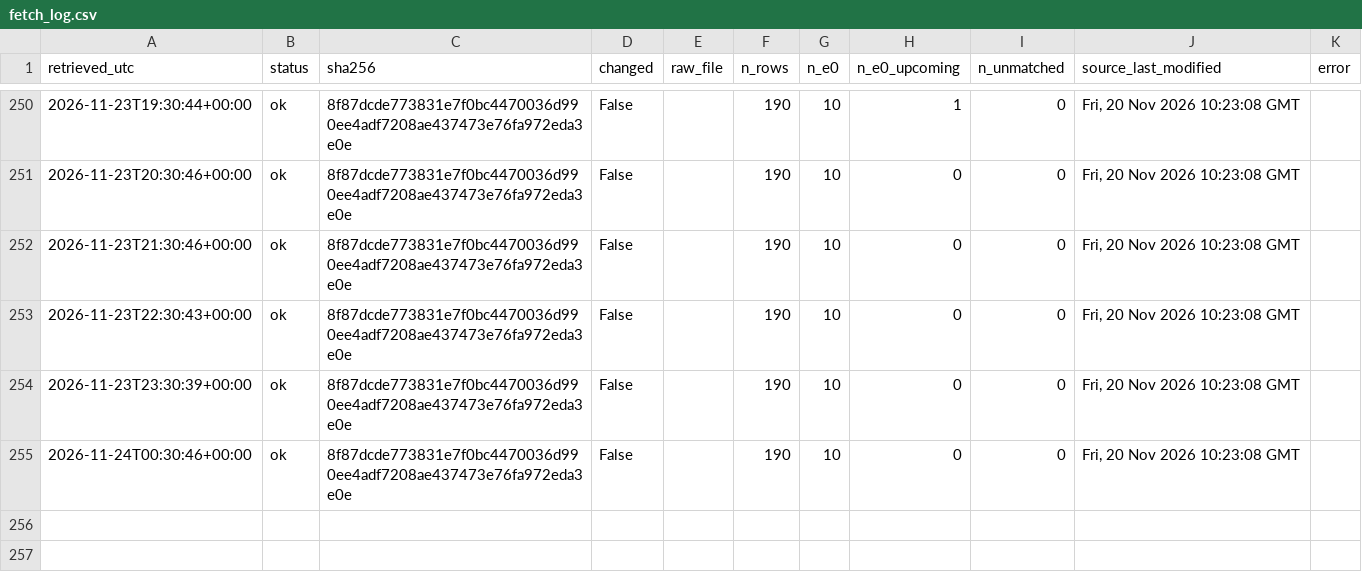
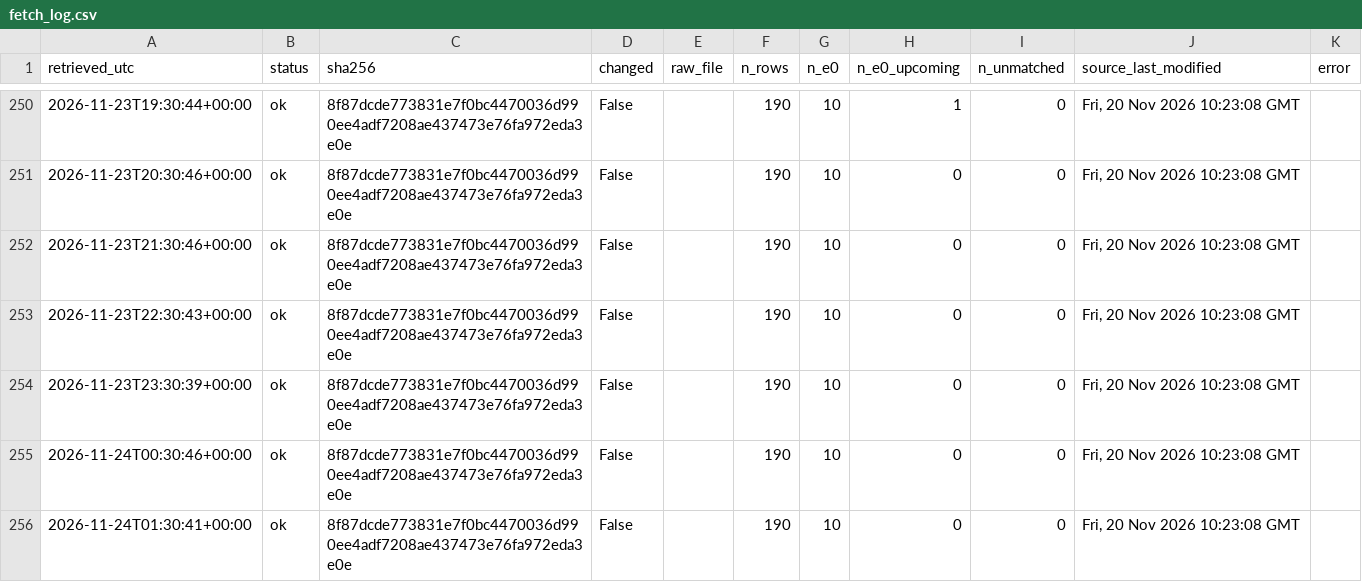
Before and after one commit to 26lenkalaa/TaBet, a CSV file: soccer (premier league)/results/prospective/odds/fetch_log.csv, drawn as a sheet; only a part is shown, gaps mark what is left out; the diff names each change by its address in the sheet, - before the commit and + after, or states it on an @@ line.

```diff
--- a/soccer (premier league)/results/prospective/odds/fetch_log.csv
+++ b/soccer (premier league)/results/prospective/odds/fetch_log.csv
+row 256: 2026-11-24T01:30:41+00:00 | ok | 8f87dcde773831e7f0bc4470036d990ee4adf7208ae437473e76fa972eda3e0e | False |  | 190 | 10 | 0 | 0 | Fri, 20 Nov 2026 10:23:08 GMT
```
